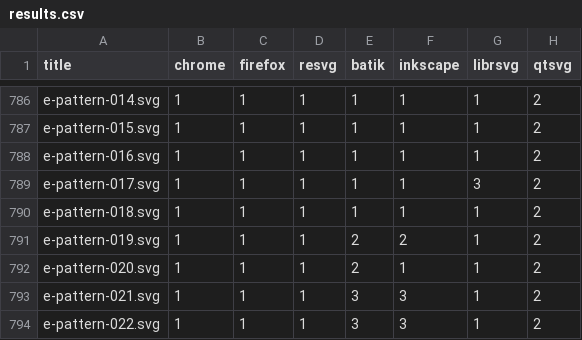
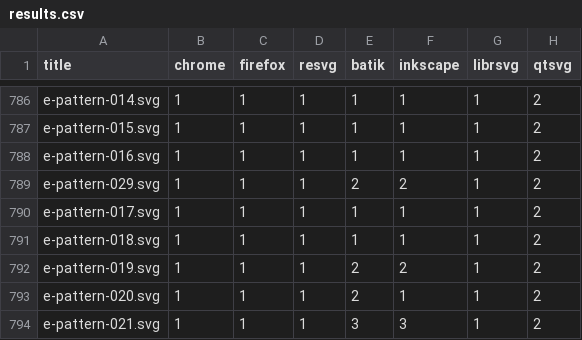
Before and after one commit to RazrFalcon/resvg-test-suite, a CSV file: results.csv, drawn as a sheet; only a part is shown, gaps mark what is left out; the shorter side is filled out with more unchanged rows.

Commit message:
Added new 'pattern' element tests.

```diff
--- a/results.csv
+++ b/results.csv
@@ -788,3 +788,4 @@ e-pattern-015.svg,1,1,1,1,1,1,2
 e-pattern-016.svg,1,1,1,1,1,1,2
-e-pattern-017.svg,1,1,1,1,1,3,2
+e-pattern-029.svg,1,1,1,2,2,1,2
+e-pattern-017.svg,1,1,1,1,1,1,2
 e-pattern-018.svg,1,1,1,1,1,1,2
```
Also changed, not shown: 3 other files.
